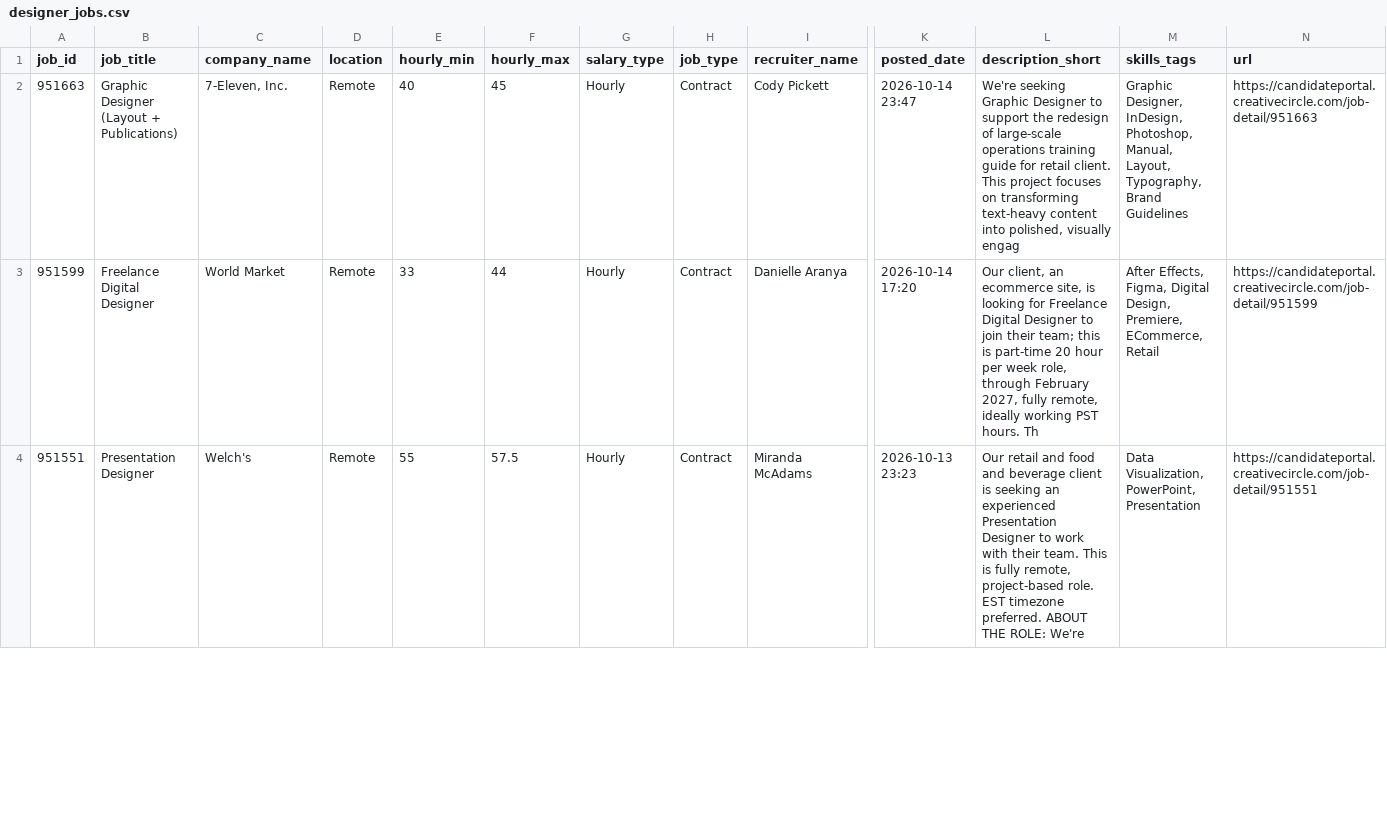
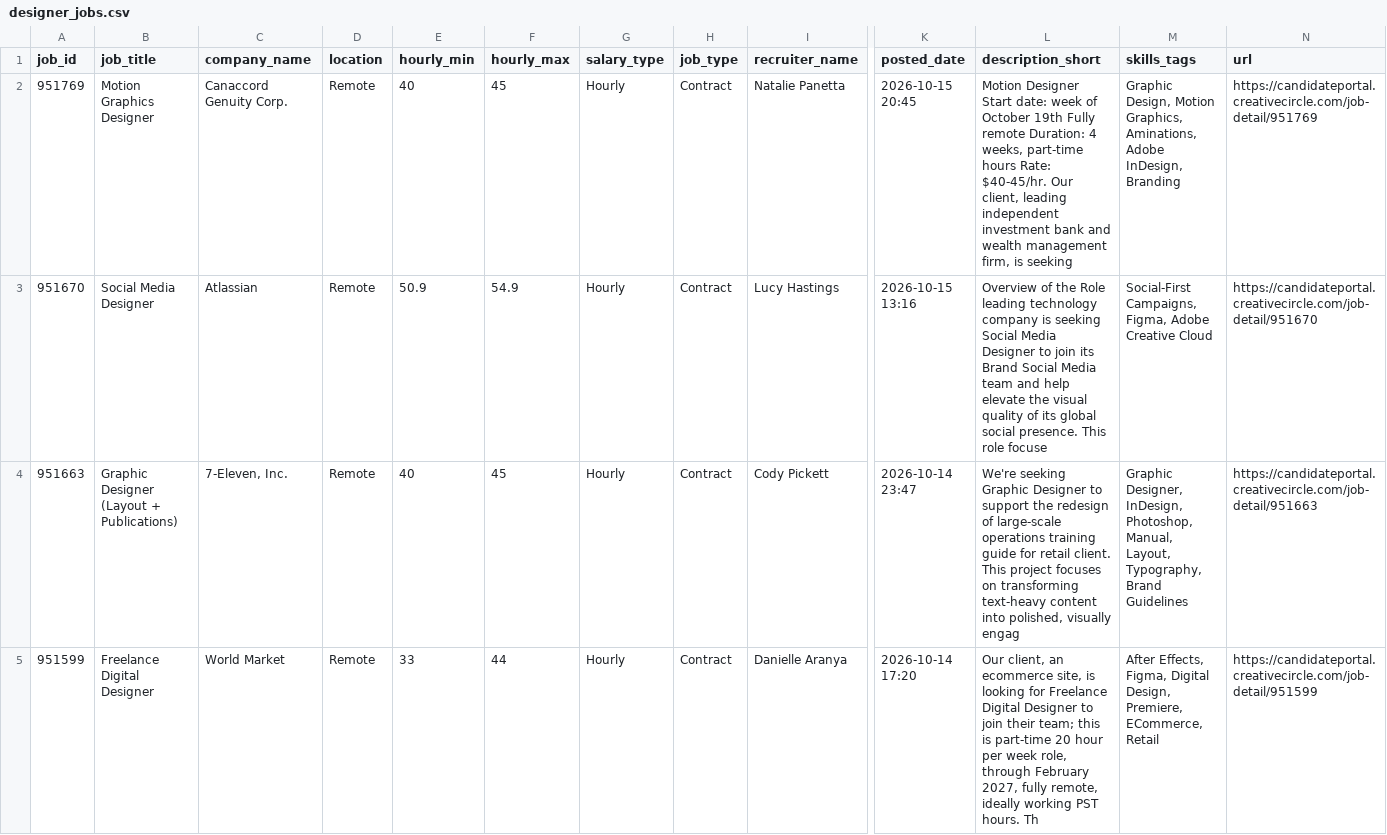
Before and after one commit to zeandroid/JSAuto, a CSV file: data/designer_jobs.csv, drawn as a sheet; only a part is shown, gaps mark what is left out; the shorter side is filled out with more unchanged rows; rows hold the shown columns only; the diff names each change by its address in the sheet, - before the commit and + after, or states it on an @@ line.

```diff
--- a/data/designer_jobs.csv
+++ b/data/designer_jobs.csv
+row 2: 951769 | Motion Graphics Designer | Canaccord Genuity Corp. | Remote | 40 | 45 | Hourly | Contract | Natalie Panetta | 2026-10-15 20:45 | Motion Designer Start date: week of October 19th Fully remote Duration: 4 weeks, part-time hours Rate: $40-45/hr. Our client, leading independent investment bank and wealth management firm, is seeking | Graphic Design, Motion Graphics, Aminations, Adobe InDesign, Branding | https://candidateportal.creativecircle.com/job-detail/951769
+row 3: 951670 | Social Media Designer | Atlassian | Remote | 50.9 | 54.9 | Hourly | Contract | Lucy Hastings | 2026-10-15 13:16 | Overview of the Role leading technology company is seeking Social Media Designer to join its Brand Social Media team and help elevate the visual quality of its global social presence. This role focuse | Social-First Campaigns, Figma, Adobe Creative Cloud | https://candidateportal.creativecircle.com/job-detail/951670
```
